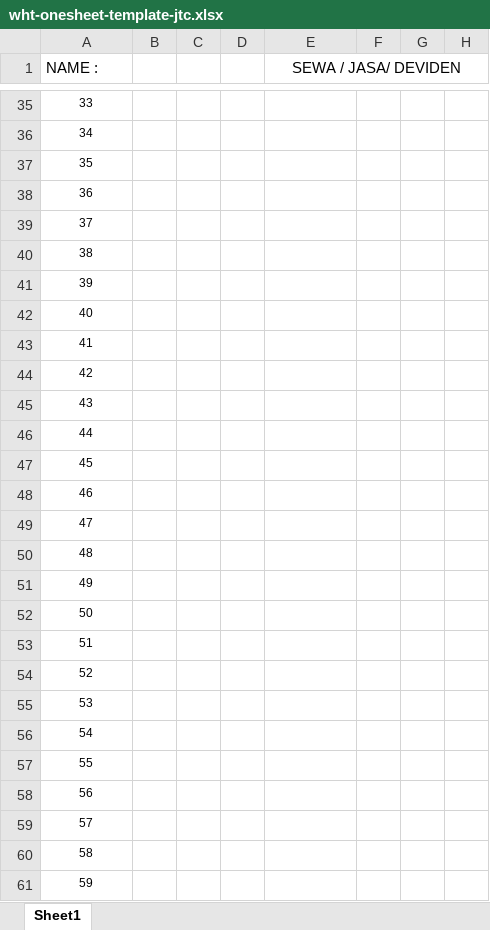
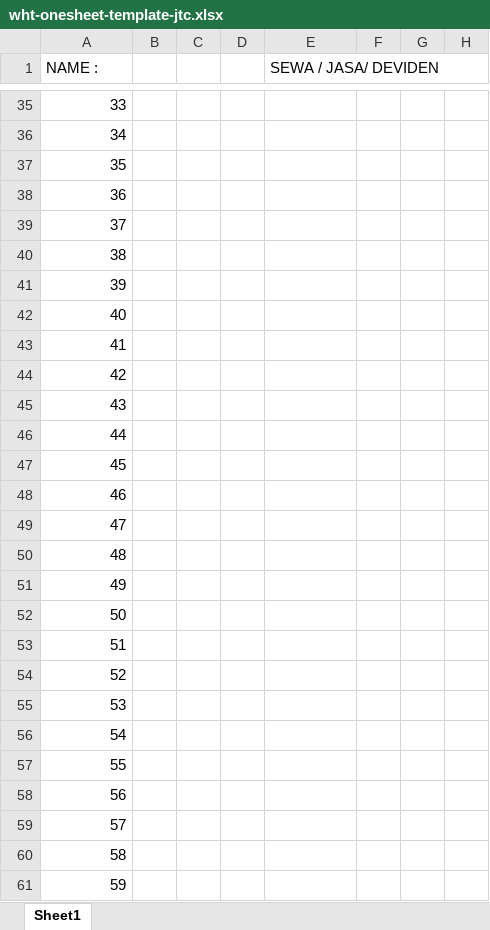
Before and after one commit to changryeul/ai-pajak, an Excel workbook: public/templates/wht-onesheet-template-jtc.xlsx, sheet Sheet1, drawn as a sheet; only a part is shown, gaps mark what is left out; values as stored, in another font and other column widths than the file's, no borders; the diff covers the shown part only; the diff names each change by its address in the sheet, - before the commit and + after, or states it on an @@ line.

```diff
--- a/public/templates/wht-onesheet-template-jtc.xlsx (sheet Sheet1)
+++ b/public/templates/wht-onesheet-template-jtc.xlsx (sheet Sheet1)
-E1 alignment: center
+E1 alignment: left
@@ A35:A61 text size: larger, alignment: center → right @@
```
Also changed, not shown: 3 added rows, 3 removed rows, 2 edited cells and cell formats elsewhere in this sheet.
